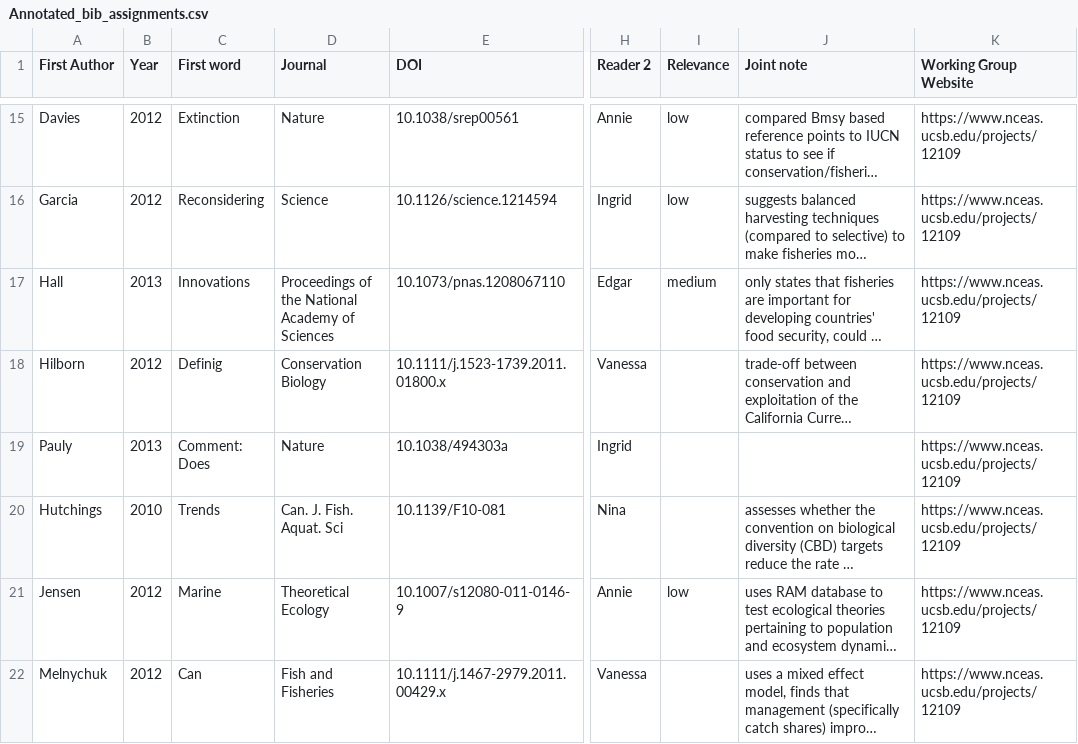
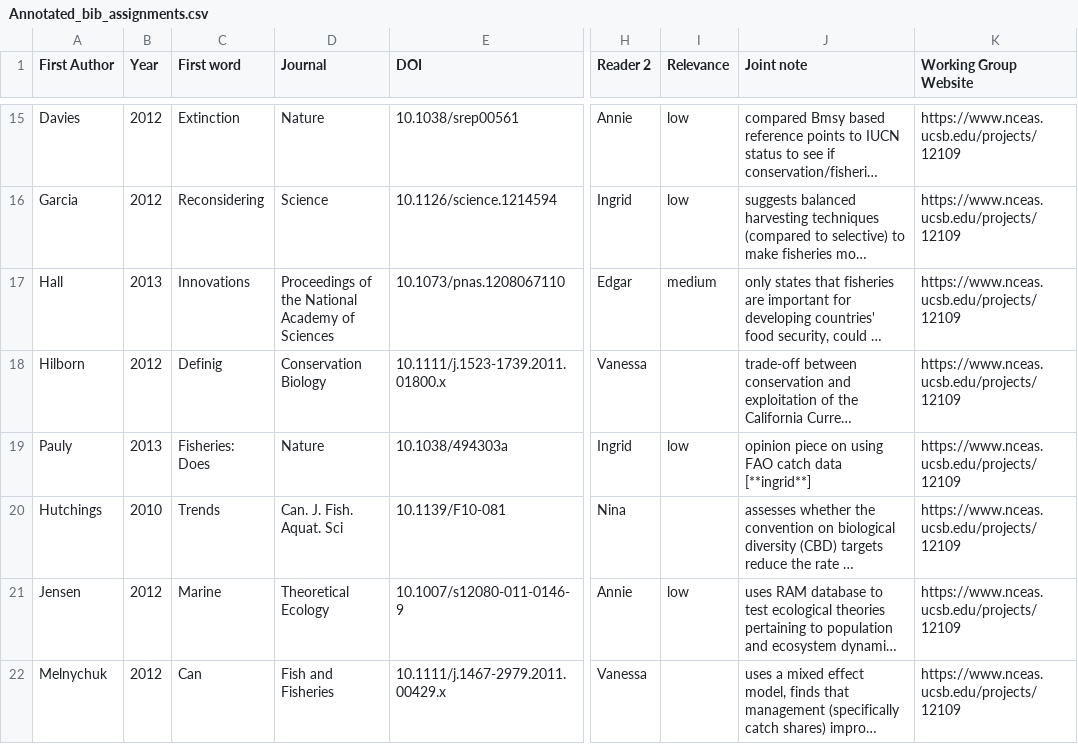
Before and after one commit to BenjaminHCCarr/Collapse, a CSV file: manuscript/Annotated_bib_assignments.csv, drawn as a sheet; only a part is shown, gaps mark what is left out; long unchanged cells end in …; the diff names each change by its address in the sheet, - before the commit and + after, or states it on an @@ line.

Commit message:
last comment added for Pauly paper

```diff
--- a/manuscript/Annotated_bib_assignments.csv
+++ b/manuscript/Annotated_bib_assignments.csv
-C19 (First word): Comment: Does
+C19 (First word): Fisheries: Does
-I19 (Relevance): (empty)
+I19 (Relevance): low
-J19 (Joint note): (empty)
+J19 (Joint note): opinion piece on using FAO catch data [**ingrid**]
```
Also changed, not shown: 1 other file.
